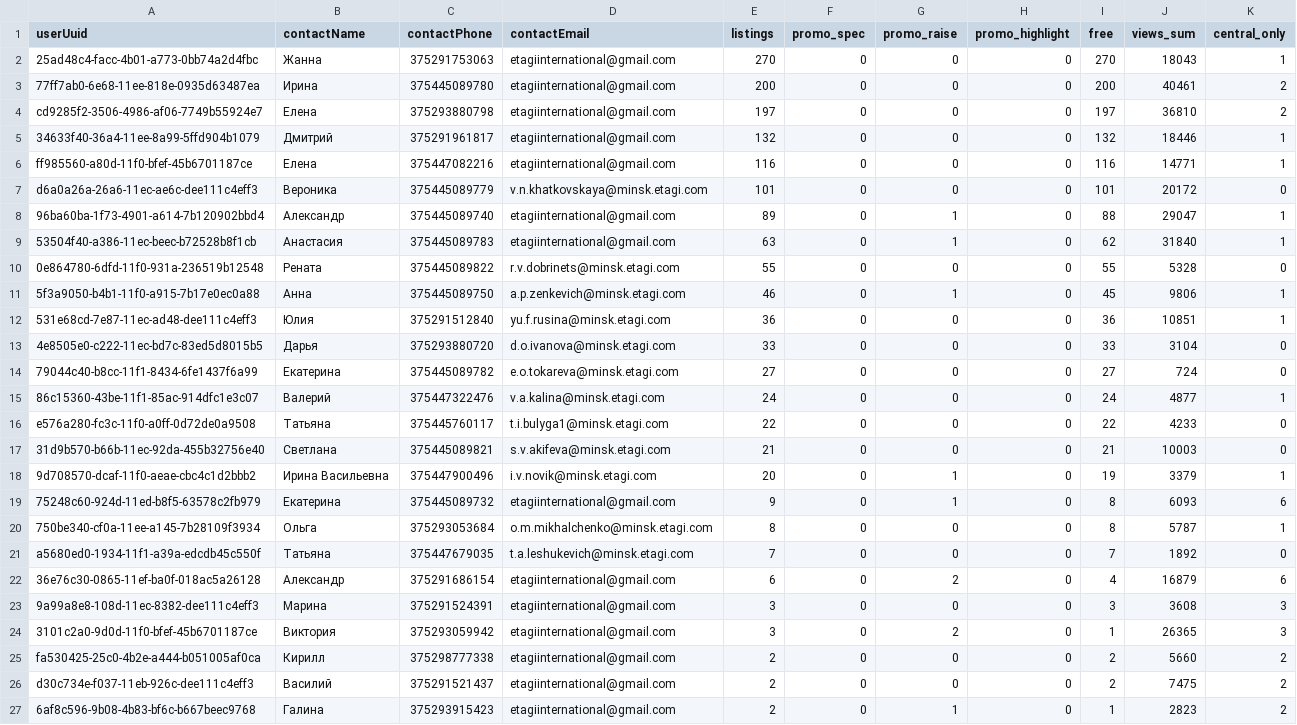
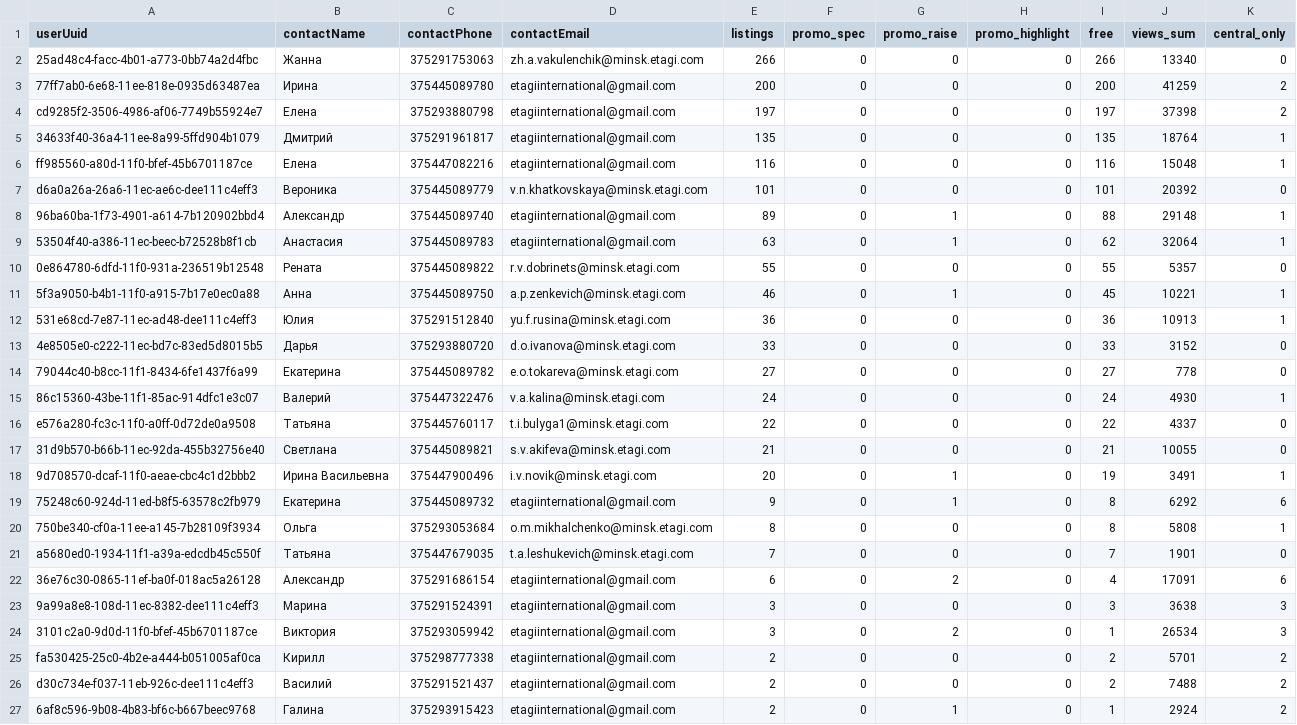
Before and after one commit to antonina-katlinskaya/realt-collector, a CSV file: data/analytics/agents_summary.csv, drawn as a sheet; only a part is shown; the diff covers the shown part only.

```diff
--- a/data/analytics/agents_summary.csv
+++ b/data/analytics/agents_summary.csv
@@ -1,27 +1,27 @@
 userUuid,contactName,contactPhone,contactEmail,listings,promo_spec,promo_raise,promo_highlight,free,views_sum,central_only
-25ad48c4-facc-4b01-a773-0bb74a2d4fbc,Жанна,375291753063,etagiinternational@gmail.com,270,0,0,0,270,18043,1
-77ff7ab0-6e68-11ee-818e-0935d63487ea,Ирина,375445089780,etagiinternational@gmail.com,200,0,0,0,200,40461,2
-cd9285f2-3506-4986-af06-7749b55924e7,Елена,375293880798,etagiinternational@gmail.com,197,0,0,0,197,36810,2
-34633f40-36a4-11ee-8a99-5ffd904b1079,Дмитрий,375291961817,etagiinternational@gmail.com,132,0,0,0,132,18446,1
-ff985560-a80d-11f0-bfef-45b6701187ce,Елена,375447082216,etagiinternational@gmail.com,116,0,0,0,116,14771,1
-d6a0a26a-26a6-11ec-ae6c-dee111c4eff3,Вероника,375445089779,v.n.khatkovskaya@minsk.etagi.com,101,0,0,0,101,20172,0
-96ba60ba-1f73-4901-a614-7b120902bbd4,Александр,375445089740,etagiinternational@gmail.com,89,0,1,0,88,29047,1
-53504f40-a386-11ec-beec-b72528b8f1cb,Анастасия,375445089783,etagiinternational@gmail.com,63,0,1,0,62,31840,1
-0e864780-6dfd-11f0-931a-236519b12548,Рената,375445089822,r.v.dobrinets@minsk.etagi.com,55,0,0,0,55,5328,0
-5f3a9050-b4b1-11f0-a915-7b17e0ec0a88,Анна,375445089750,a.p.zenkevich@minsk.etagi.com,46,0,1,0,45,9806,1
-531e68cd-7e87-11ec-ad48-dee111c4eff3,Юлия,375291512840,yu.f.rusina@minsk.etagi.com,36,0,0,0,36,10851,1
-4e8505e0-c222-11ec-bd7c-83ed5d8015b5,Дарья,375293880720,d.o.ivanova@minsk.etagi.com,33,0,0,0,33,3104,0
-79044c40-b8cc-11f1-8434-6fe1437f6a99,Екатерина,375445089782,e.o.tokareva@minsk.etagi.com,27,0,0,0,27,724,0
-86c15360-43be-11f1-85ac-914dfc1e3c07,Валерий,375447322476,v.a.kalina@minsk.etagi.com,24,0,0,0,24,4877,1
-e576a280-fc3c-11f0-a0ff-0d72de0a9508,Татьяна,375445760117,t.i.bulyga1@minsk.etagi.com,22,0,0,0,22,4233,0
-31d9b570-b66b-11ec-92da-455b32756e40,Светлана,375445089821,s.v.akifeva@minsk.etagi.com,21,0,0,0,21,10003,0
-9d708570-dcaf-11f0-aeae-cbc4c1d2bbb2,Ирина Васильевна,375447900496,i.v.novik@minsk.etagi.com,20,0,1,0,19,3379,1
-75248c60-924d-11ed-b8f5-63578c2fb979,Екатерина,375445089732,etagiinternational@gmail.com,9,0,1,0,8,6093,6
-750be340-cf0a-11ee-a145-7b28109f3934,Ольга,375293053684,o.m.mikhalchenko@minsk.etagi.com,8,0,0,0,8,5787,1
-a5680ed0-1934-11f1-a39a-edcdb45c550f,Татьяна,375447679035,t.a.leshukevich@minsk.etagi.com,7,0,0,0,7,1892,0
-36e76c30-0865-11ef-ba0f-018ac5a26128,Александр,375291686154,etagiinternational@gmail.com,6,0,2,0,4,16879,6
-9a99a8e8-108d-11ec-8382-dee111c4eff3,Марина,375291524391,etagiinternational@gmail.com,3,0,0,0,3,3608,3
-3101c2a0-9d0d-11f0-bfef-45b6701187ce,Виктория,375293059942,etagiinternational@gmail.com,3,0,2,0,1,26365,3
-fa530425-25c0-4b2e-a444-b051005af0ca,Кирилл,375298777338,etagiinternational@gmail.com,2,0,0,0,2,5660,2
-d30c734e-f037-11eb-926c-dee111c4eff3,Василий,375291521437,etagiinternational@gmail.com,2,0,0,0,2,7475,2
-6af8c596-9b08-4b83-bf6c-b667beec9768,Галина,375293915423,etagiinternational@gmail.com,2,0,1,0,1,2823,2
+25ad48c4-facc-4b01-a773-0bb74a2d4fbc,Жанна,375291753063,zh.a.vakulenchik@minsk.etagi.com,266,0,0,0,266,13340,0
+77ff7ab0-6e68-11ee-818e-0935d63487ea,Ирина,375445089780,etagiinternational@gmail.com,200,0,0,0,200,41259,2
+cd9285f2-3506-4986-af06-7749b55924e7,Елена,375293880798,etagiinternational@gmail.com,197,0,0,0,197,37398,2
+34633f40-36a4-11ee-8a99-5ffd904b1079,Дмитрий,375291961817,etagiinternational@gmail.com,135,0,0,0,135,18764,1
+ff985560-a80d-11f0-bfef-45b6701187ce,Елена,375447082216,etagiinternational@gmail.com,116,0,0,0,116,15048,1
+d6a0a26a-26a6-11ec-ae6c-dee111c4eff3,Вероника,375445089779,v.n.khatkovskaya@minsk.etagi.com,101,0,0,0,101,20392,0
+96ba60ba-1f73-4901-a614-7b120902bbd4,Александр,375445089740,etagiinternational@gmail.com,89,0,1,0,88,29148,1
+53504f40-a386-11ec-beec-b72528b8f1cb,Анастасия,375445089783,etagiinternational@gmail.com,63,0,1,0,62,32064,1
+0e864780-6dfd-11f0-931a-236519b12548,Рената,375445089822,r.v.dobrinets@minsk.etagi.com,55,0,0,0,55,5357,0
+5f3a9050-b4b1-11f0-a915-7b17e0ec0a88,Анна,375445089750,a.p.zenkevich@minsk.etagi.com,46,0,1,0,45,10221,1
+531e68cd-7e87-11ec-ad48-dee111c4eff3,Юлия,375291512840,yu.f.rusina@minsk.etagi.com,36,0,0,0,36,10913,1
+4e8505e0-c222-11ec-bd7c-83ed5d8015b5,Дарья,375293880720,d.o.ivanova@minsk.etagi.com,33,0,0,0,33,3152,0
+79044c40-b8cc-11f1-8434-6fe1437f6a99,Екатерина,375445089782,e.o.tokareva@minsk.etagi.com,27,0,0,0,27,778,0
+86c15360-43be-11f1-85ac-914dfc1e3c07,Валерий,375447322476,v.a.kalina@minsk.etagi.com,24,0,0,0,24,4930,1
+e576a280-fc3c-11f0-a0ff-0d72de0a9508,Татьяна,375445760117,t.i.bulyga1@minsk.etagi.com,22,0,0,0,22,4337,0
+31d9b570-b66b-11ec-92da-455b32756e40,Светлана,375445089821,s.v.akifeva@minsk.etagi.com,21,0,0,0,21,10055,0
+9d708570-dcaf-11f0-aeae-cbc4c1d2bbb2,Ирина Васильевна,375447900496,i.v.novik@minsk.etagi.com,20,0,1,0,19,3491,1
+75248c60-924d-11ed-b8f5-63578c2fb979,Екатерина,375445089732,etagiinternational@gmail.com,9,0,1,0,8,6292,6
+750be340-cf0a-11ee-a145-7b28109f3934,Ольга,375293053684,o.m.mikhalchenko@minsk.etagi.com,8,0,0,0,8,5808,1
+a5680ed0-1934-11f1-a39a-edcdb45c550f,Татьяна,375447679035,t.a.leshukevich@minsk.etagi.com,7,0,0,0,7,1901,0
+36e76c30-0865-11ef-ba0f-018ac5a26128,Александр,375291686154,etagiinternational@gmail.com,6,0,2,0,4,17091,6
+9a99a8e8-108d-11ec-8382-dee111c4eff3,Марина,375291524391,etagiinternational@gmail.com,3,0,0,0,3,3638,3
+3101c2a0-9d0d-11f0-bfef-45b6701187ce,Виктория,375293059942,etagiinternational@gmail.com,3,0,2,0,1,26534,3
+fa530425-25c0-4b2e-a444-b051005af0ca,Кирилл,375298777338,etagiinternational@gmail.com,2,0,0,0,2,5701,2
+d30c734e-f037-11eb-926c-dee111c4eff3,Василий,375291521437,etagiinternational@gmail.com,2,0,0,0,2,7488,2
+6af8c596-9b08-4b83-bf6c-b667beec9768,Галина,375293915423,etagiinternational@gmail.com,2,0,1,0,1,2924,2
```
Also changed, not shown: 25 edited cells elsewhere in this file, data/analytics/current_listings.csv, data/analytics/quarters_summary.csv, 13 other files.
